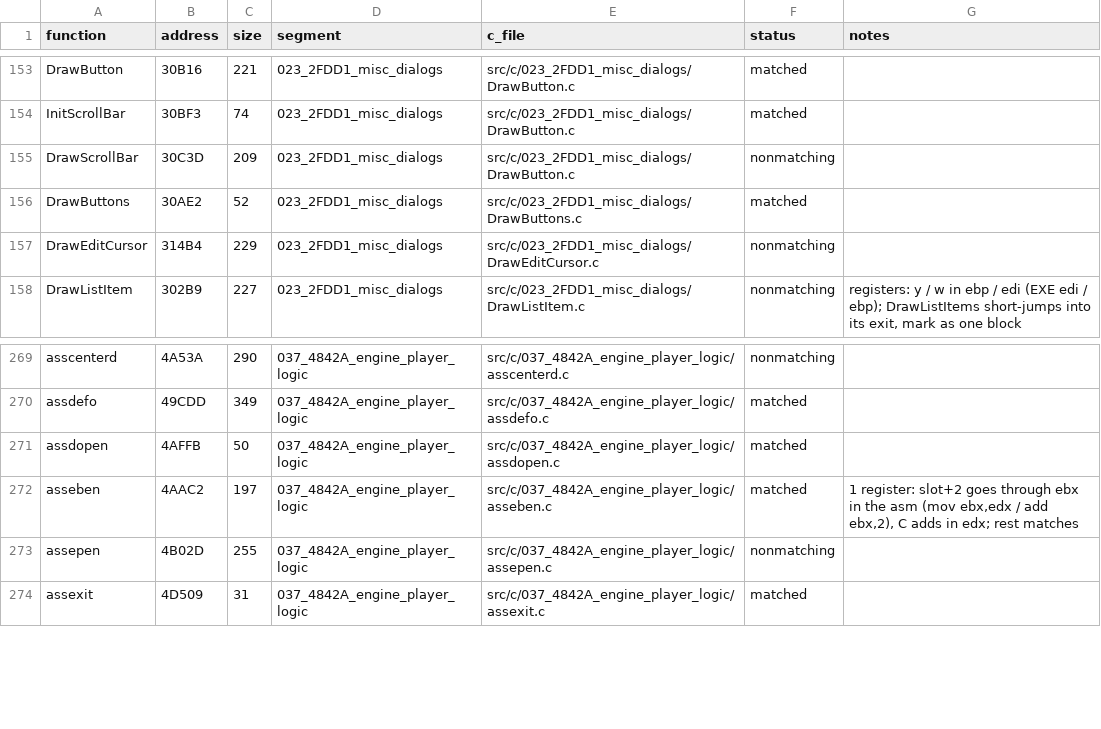
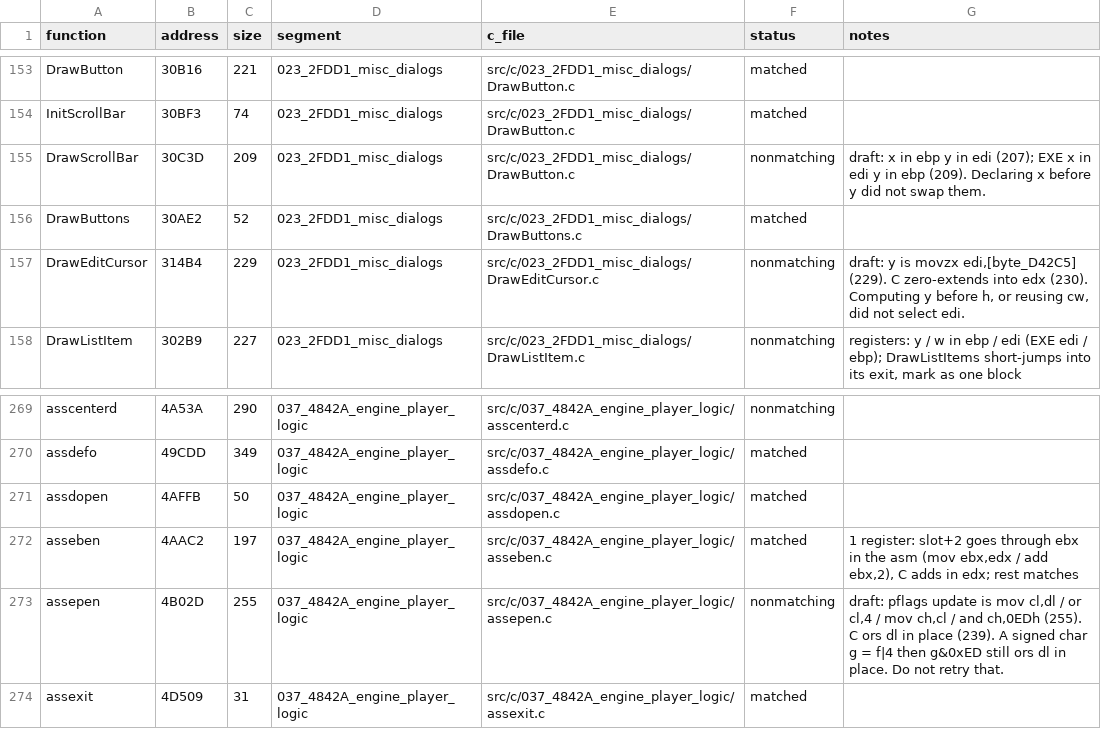
Before and after one commit to Mhopkinsinc/NHL95PC, a CSV file: tools/c_functions.csv, drawn as a sheet; only a part is shown, gaps mark what is left out.

```diff
--- a/tools/c_functions.csv
+++ b/tools/c_functions.csv
@@ -154,5 +154,5 @@ DrawButton,30B16,221,023_2FDD1_misc_dialogs,src/c/023_2FDD1_misc_dialogs/DrawBut
 InitScrollBar,30BF3,74,023_2FDD1_misc_dialogs,src/c/023_2FDD1_misc_dialogs/DrawButton.c,matched,
-DrawScrollBar,30C3D,209,023_2FDD1_misc_dialogs,src/c/023_2FDD1_misc_dialogs/DrawButton.c,nonmatching,
+DrawScrollBar,30C3D,209,023_2FDD1_misc_dialogs,src/c/023_2FDD1_misc_dialogs/DrawButton.c,nonmatching,draft: x in ebp y in edi (207); EXE x in edi y in ebp (209). Declaring x before y did not swap them.
 DrawButtons,30AE2,52,023_2FDD1_misc_dialogs,src/c/023_2FDD1_misc_dialogs/DrawButtons.c,matched,
-DrawEditCursor,314B4,229,023_2FDD1_misc_dialogs,src/c/023_2FDD1_misc_dialogs/DrawEditCursor.c,nonmatching,
+DrawEditCursor,314B4,229,023_2FDD1_misc_dialogs,src/c/023_2FDD1_misc_dialogs/DrawEditCursor.c,nonmatching,"draft: y is movzx edi,[byte_D42C5] (229). C zero-extends into edx (230). Computing y before h, or reusing cw, did not select edi."
 DrawListItem,302B9,227,023_2FDD1_misc_dialogs,src/c/023_2FDD1_misc_dialogs/DrawListItem.c,nonmatching,"registers: y / w in ebp / edi (EXE edi / ebp); DrawListItems short-jumps into its exit, mark as one block"
@@ -272,3 +272,3 @@ assdopen,4AFFB,50,037_4842A_engine_player_logic,src/c/037_4842A_engine_player_lo
 asseben,4AAC2,197,037_4842A_engine_player_logic,src/c/037_4842A_engine_player_logic/asseben.c,matched,"1 register: slot+2 goes through ebx in the asm (mov ebx,edx / add ebx,2), C adds in edx; rest matches"
-assepen,4B02D,255,037_4842A_engine_player_logic,src/c/037_4842A_engine_player_logic/assepen.c,nonmatching,
+assepen,4B02D,255,037_4842A_engine_player_logic,src/c/037_4842A_engine_player_logic/assepen.c,nonmatching,"draft: pflags update is mov cl,dl / or cl,4 / mov ch,cl / and ch,0EDh (255). C ors dl in place (239). A signed char g = f|4 then g&0xED still ors dl in place. Do not retry that."
 assexit,4D509,31,037_4842A_engine_player_logic,src/c/037_4842A_engine_player_logic/assexit.c,matched,
```
Also changed, not shown: 2 other files.
